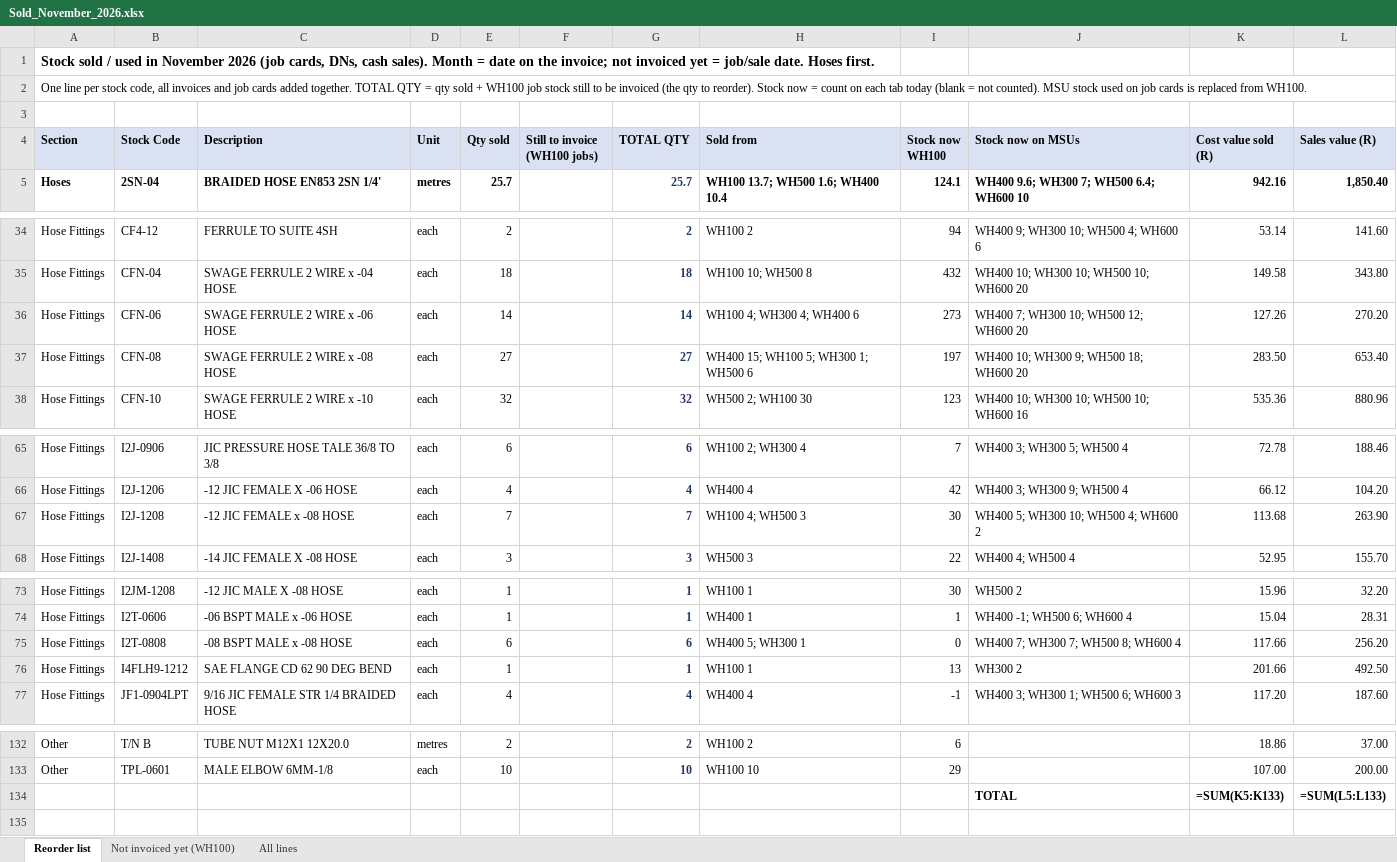
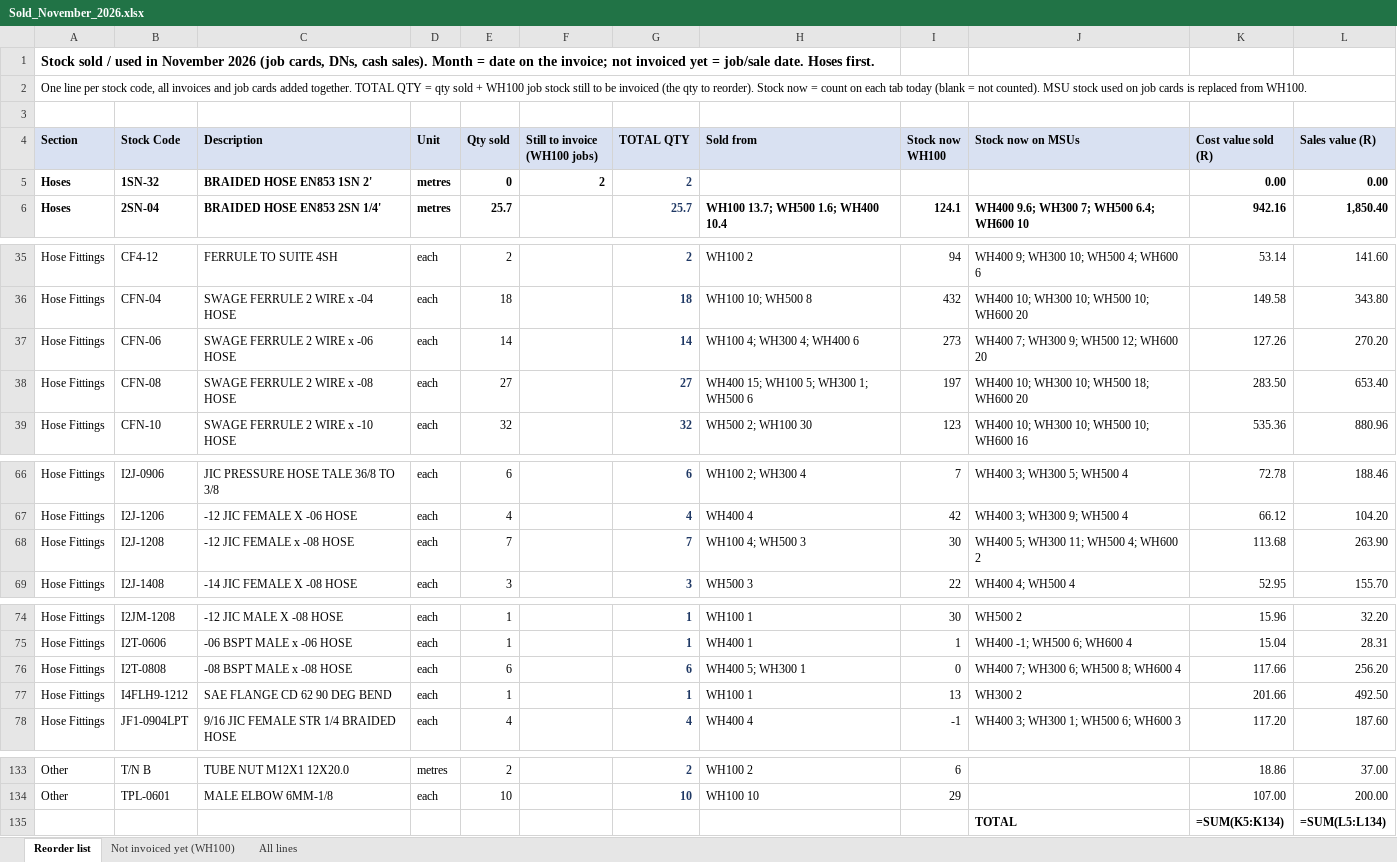
Before and after one commit to MichaelB1300/Pirtek-stock---live, an Excel workbook: Sold_November_2026.xlsx, sheet Reorder list, drawn as a sheet; only a part is shown, gaps mark what is left out; values as stored, in another font and other column widths than the file's, no borders; formulas without a stored value are shown as written; addresses are those after the commit; the diff names each change by its address in the sheet, - before the commit and + after, or states it on an @@ line.

```diff
--- a/Sold_November_2026.xlsx (sheet Reorder list)
+++ b/Sold_November_2026.xlsx (sheet Reorder list)
+row 5: Hoses | 1SN-32 | BRAIDED HOSE EN853 1SN 2' | metres | 0 | 2 | 2 |  |  |  | 0.00 | 0.00
-J37 (Stock now on MSUs): WH400 7; WH300 10; WH500 12; WH600 20
+J37 (Stock now on MSUs): WH400 7; WH300 9; WH500 12; WH600 20
-J38 (Stock now on MSUs): WH400 10; WH300 9; WH500 18; WH600 20
+J38 (Stock now on MSUs): WH400 10; WH300 10; WH500 18; WH600 20
-J68 (Stock now on MSUs): WH400 5; WH300 10; WH500 4; WH600 2
+J68 (Stock now on MSUs): WH400 5; WH300 11; WH500 4; WH600 2
-J76 (Stock now on MSUs): WH400 7; WH300 7; WH500 8; WH600 4
+J76 (Stock now on MSUs): WH400 7; WH300 6; WH500 8; WH600 4
-K135 (Cost value sold (R)): =SUM(K5:K133)
+K135 (Cost value sold (R)): =SUM(K5:K134)
-L135 (Sales value (R)): =SUM(L5:L133)
+L135 (Sales value (R)): =SUM(L5:L134)
```
Also changed, not shown: sheet Not invoiced yet (WH100), 2 other files.
